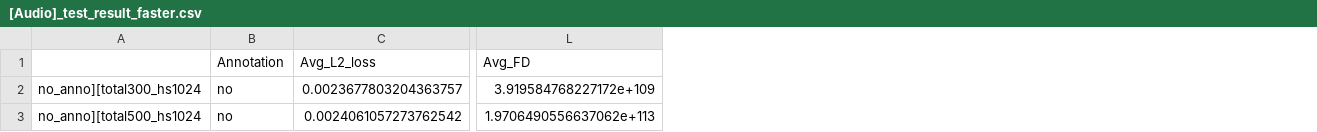
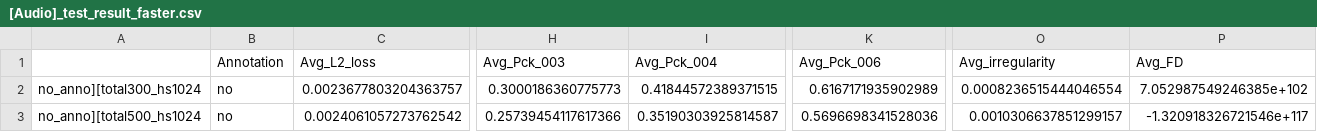
Before and after one commit to snowmint/Music-to-motion_generation_with_symbolic_surrogates, a CSV file: test_metric/[Audio]_test_result_faster.csv, drawn as a sheet; only a part is shown, gaps mark what is left out; addresses are those after the commit; the diff names each change by its address in the sheet, - before the commit and + after, or states it on an @@ line.

Commit message:
[update] compute irregularity

```diff
--- a/test_metric/[Audio]_test_result_faster.csv
+++ b/test_metric/[Audio]_test_result_faster.csv
+column H (Avg_Pck_003), rows 2-3: 0.3000186360775773 | 0.25739454117617366
+column I (Avg_Pck_004), rows 2-3: 0.41844572389371515 | 0.35190303925814587
+column K (Avg_Pck_006), rows 2-3: 0.6167171935902989 | 0.5696698341528036
+column O (Avg_irregularity), rows 2-3: 0.0008236515444046554 | 0.0010306637851299157
-P2 (Avg_FD): 3.919584768227172e+109
+P2 (Avg_FD): 7.052987549246385e+102
-P3 (Avg_FD): 1.9706490556637062e+113
+P3 (Avg_FD): -1.320918326721546e+117
```
Also changed, not shown: test_metric/[Audio]_test_result.csv, test_metric/[MIDI+Audio]_test_result.csv, 5 other files.
